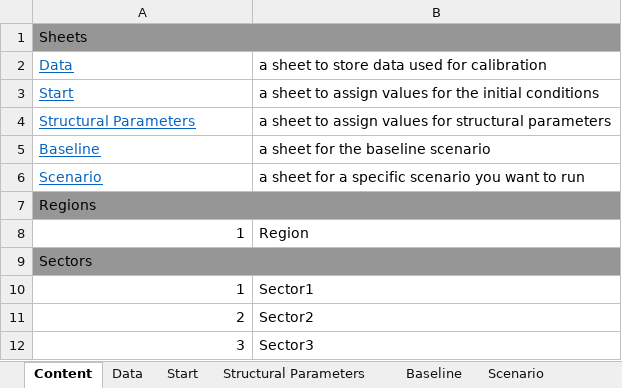
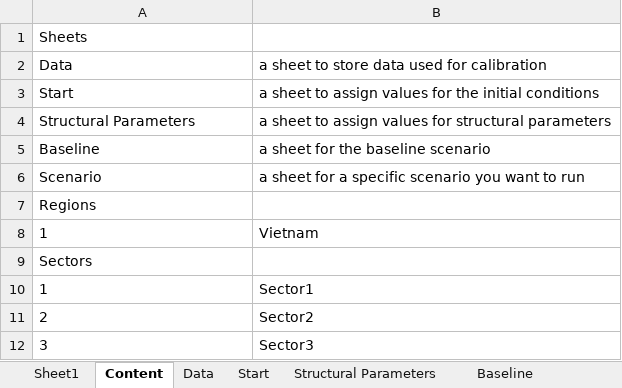
Before and after one commit to schultkr/DGE-CRED, an Excel workbook: DGE_CRED_Model/ExcelFiles/ModelSimulationandCalibration3Sectorsand1Regions.xlsx, sheet Content, drawn as a sheet; values as stored, in another font and other column widths than the file's, no borders; the diff names each change by its address in the sheet, - before the commit and + after, or states it on an @@ line.

```diff
--- a/DGE_CRED_Model/ExcelFiles/ModelSimulationandCalibration3Sectorsand1Regions.xlsx (sheet Content)
+++ b/DGE_CRED_Model/ExcelFiles/ModelSimulationandCalibration3Sectorsand1Regions.xlsx (sheet Content)
+sheet tab: Sheet1
-A1:B1 fill: #969696
+A1:B1 fill: none
-A1:B1 merged
@@ A2:A6 underline: on → off, text colour: #0563C1 → black @@
-A7:B7 fill: #969696
+A7:B7 fill: none
-A7:B7 merged
-A8 alignment: right
+A8 alignment: left
-B8: Region
+B8: Vietnam
-A9:B9 fill: #969696
+A9:B9 fill: none
-A9:B9 merged
-A10:A12 alignment: right
+A10:A12 alignment: left
```
Also changed, not shown: sheet Structural Parameters, sheet Data, sheet Scenario, sheet Start, sheet Baseline, formulas that keep their value, 1 other file.
